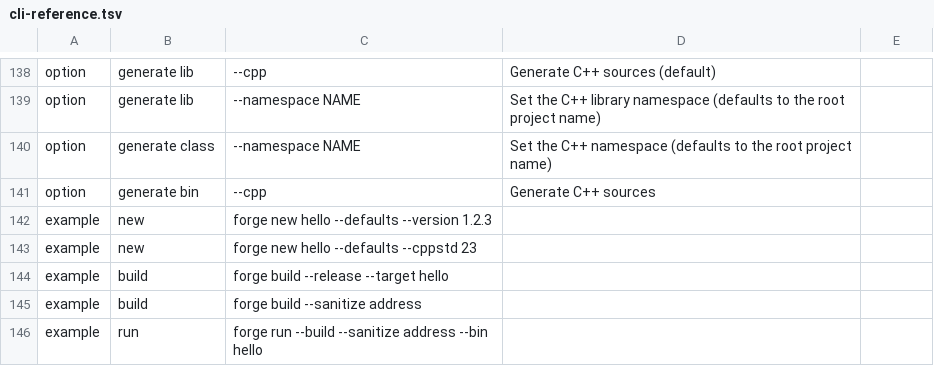
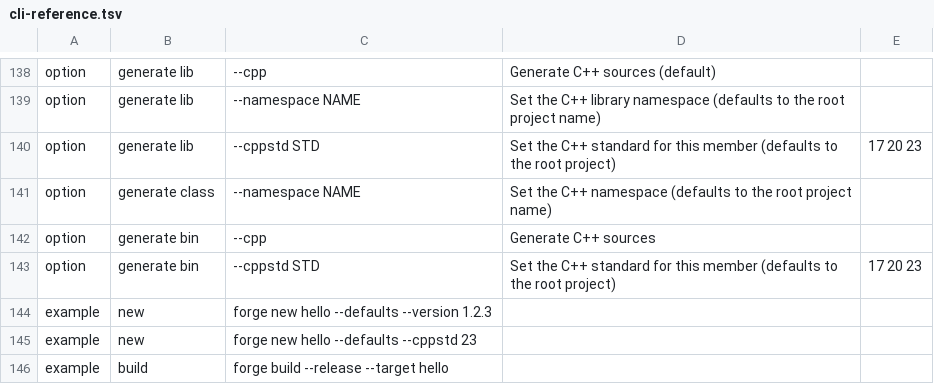
Before and after one commit to dr3mro/forge, a TSV file: lib/cli-reference.tsv, drawn as a sheet; only a part is shown, gaps mark what is left out; the shorter side is filled out with more unchanged rows.

Commit message:
Add per-member --cppstd override to generate lib and bin
- Accept --cppstd 17|20|23 on generate lib|bin; an explicit value overrides
  the root standard inherited by generated workspace members.
- Reject the flag on generate class and reject invalid values before writing.
- Align cli-reference.tsv, docs/index.html and docs/commands.md; add a
  regression test in tests/unit/04_project.bats.
- QA probed 52 missing-operand CLI invocations: no hangs (BUG-004 isolated).
- Update BUGS.md, PROGRESS.md, TODO.md and PROJECT.md.

Verification: ShellCheck exit 0; full Bats suite 203/203 green locally.

```diff
--- a/lib/cli-reference.tsv
+++ b/lib/cli-reference.tsv
@@ -139,4 +139,6 @@ option	generate lib	--cpp	Generate C++ sources (default)
 option	generate lib	--namespace NAME	Set the C++ library namespace (defaults to the root project name)
+option	generate lib	--cppstd STD	Set the C++ standard for this member (defaults to the root project)	17 20 23
 option	generate class	--namespace NAME	Set the C++ namespace (defaults to the root project name)
 option	generate bin	--cpp	Generate C++ sources
+option	generate bin	--cppstd STD	Set the C++ standard for this member (defaults to the root project)	17 20 23
 example	new	forge new hello --defaults --version 1.2.3
```
Also changed, not shown: 8 other files.
